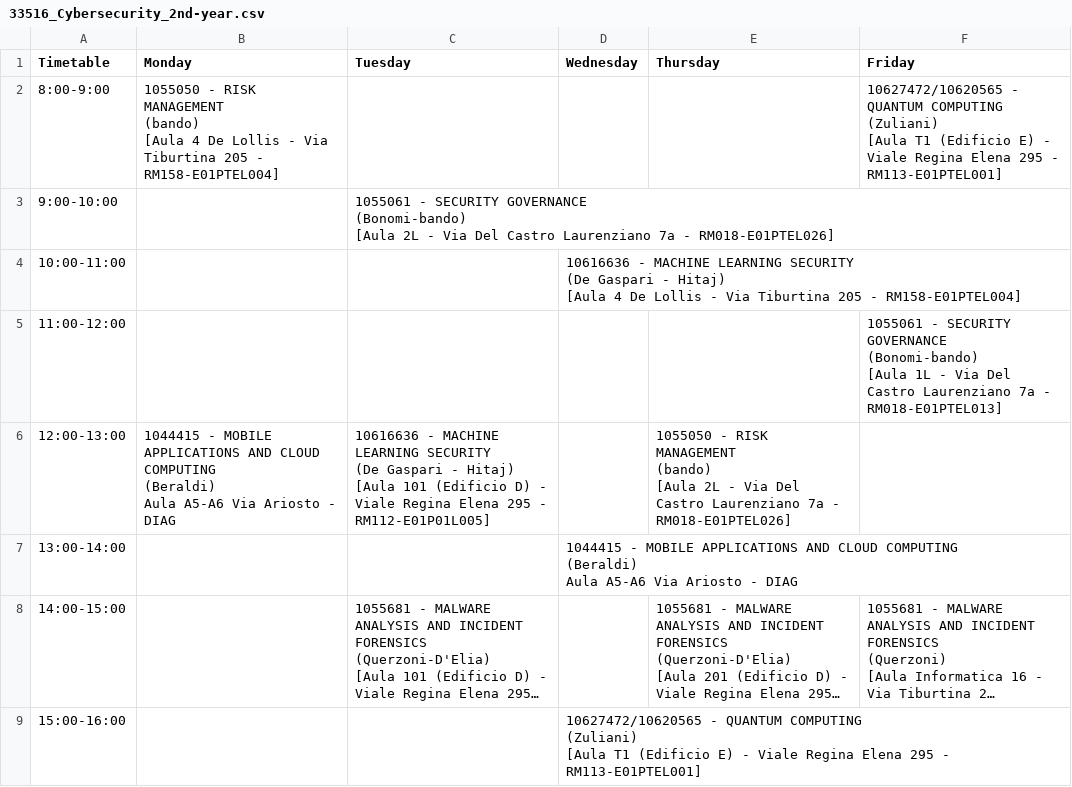
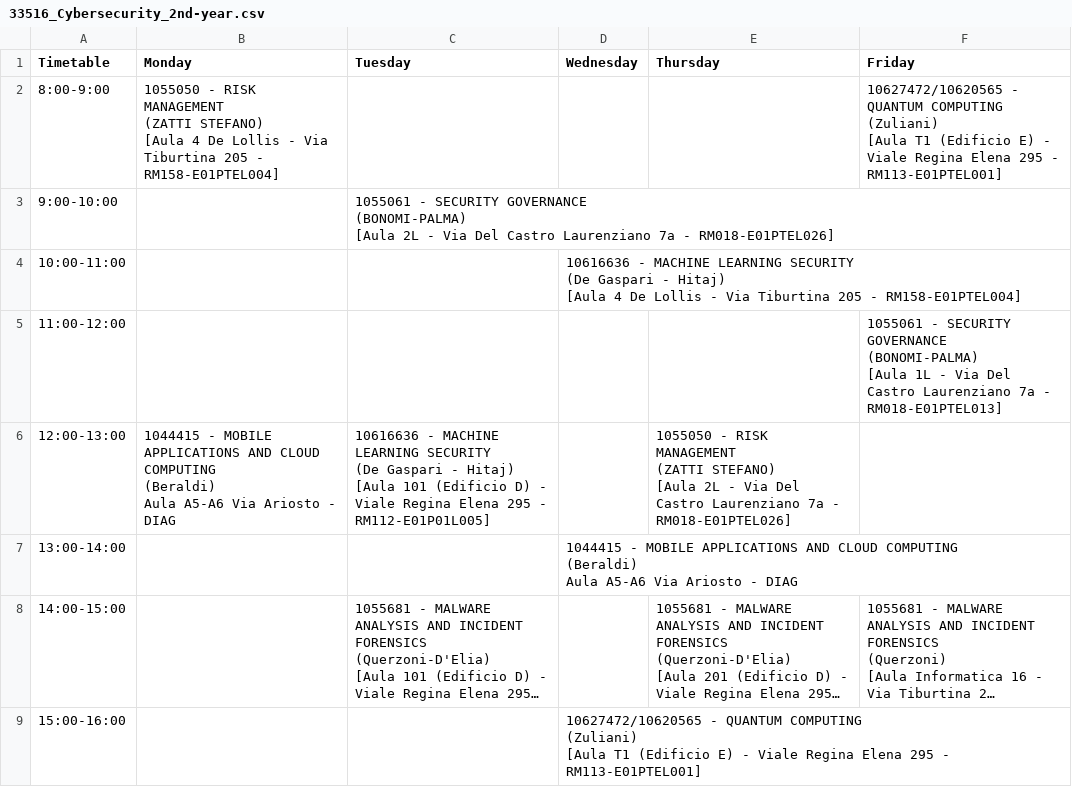
Before and after one commit to sapienzastudentsnetwork/sapienzastudentsnetwork.github.io, a CSV file: static/timetables_csv_raw/33516_Cybersecurity_2nd-year.csv, drawn as a sheet; only a part is shown; long unchanged cells end in ….

```diff
--- a/static/timetables_csv_raw/33516_Cybersecurity_2nd-year.csv
+++ b/static/timetables_csv_raw/33516_Cybersecurity_2nd-year.csv
@@ -1,10 +1,10 @@
 Timetable,Monday,Tuesday,Wednesday,Thursday,Friday
-8:00-9:00,"1055050 - RISK MANAGEMENT
-(bando)
-[Aula 4 De Lollis - Via Tiburtina 205 - RM158-E01PTEL004]",,,,"10627472/10620565 - QUANTUM COMPUTING
-(Zuliani)
-[Aula T1 (Edificio E) - Viale Regina Elena 295 - RM113-E01PTEL001]"
-9:00-10:00,,"1055061 - SECURITY GOVERNANCE
-(Bonomi-bando)
-[Aula 2L - Via Del Castro Laurenziano 7a - RM018-E01PTEL026]",,,
+8:00-9:00,"1055050 - RISK MANAGEMENT
+(ZATTI STEFANO)
+[Aula 4 De Lollis - Via Tiburtina 205 - RM158-E01PTEL004]",,,,"10627472/10620565 - QUANTUM COMPUTING
+(Zuliani)
+[Aula T1 (Edificio E) - Viale Regina Elena 295 - RM113-E01PTEL001]"
+9:00-10:00,,"1055061 - SECURITY GOVERNANCE
+(BONOMI-PALMA)
+[Aula 2L - Via Del Castro Laurenziano 7a - RM018-E01PTEL026]",,,
 10:00-11:00,,,"10616636 - MACHINE LEARNING SECURITY
@@ -12,12 +12,12 @@
 [Aula 4 De Lollis - Via Tiburtina 205 - RM158-E01PTEL004]",,
-11:00-12:00,,,,,"1055061 - SECURITY GOVERNANCE
-(Bonomi-bando)
-[Aula 1L - Via Del Castro Laurenziano 7a - RM018-E01PTEL013]"
-12:00-13:00,"1044415 - MOBILE APPLICATIONS AND CLOUD COMPUTING
-(Beraldi)
-Aula A5-A6 Via Ariosto - DIAG ","10616636 - MACHINE LEARNING SECURITY
-(De Gaspari - Hitaj)
-[Aula 101 (Edificio D) - Viale Regina Elena 295 - RM112-E01P01L005]",,"1055050 - RISK MANAGEMENT
-(bando)
-[Aula 2L - Via Del Castro Laurenziano 7a - RM018-E01PTEL026]",
+11:00-12:00,,,,,"1055061 - SECURITY GOVERNANCE
+(BONOMI-PALMA)
+[Aula 1L - Via Del Castro Laurenziano 7a - RM018-E01PTEL013]"
+12:00-13:00,"1044415 - MOBILE APPLICATIONS AND CLOUD COMPUTING
+(Beraldi)
+Aula A5-A6 Via Ariosto - DIAG ","10616636 - MACHINE LEARNING SECURITY
+(De Gaspari - Hitaj)
+[Aula 101 (Edificio D) - Viale Regina Elena 295 - RM112-E01P01L005]",,"1055050 - RISK MANAGEMENT
+(ZATTI STEFANO)
+[Aula 2L - Via Del Castro Laurenziano 7a - RM018-E01PTEL026]",
 13:00-14:00,,,"1044415 - MOBILE APPLICATIONS AND CLOUD COMPUTING
```
Also changed, not shown: static/timetables_csv_raw/33503_Informatica_3rd-year.csv, static/timetables_csv_raw/33516_Cybersecurity_1st-year.csv, 2 other files.
